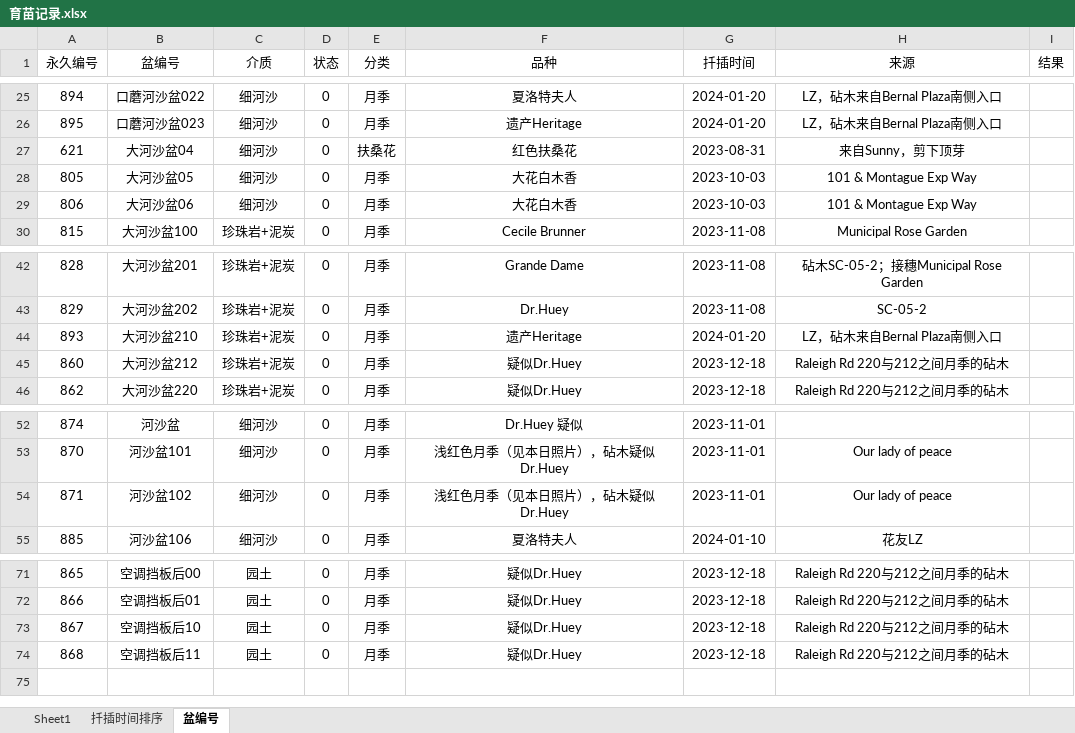
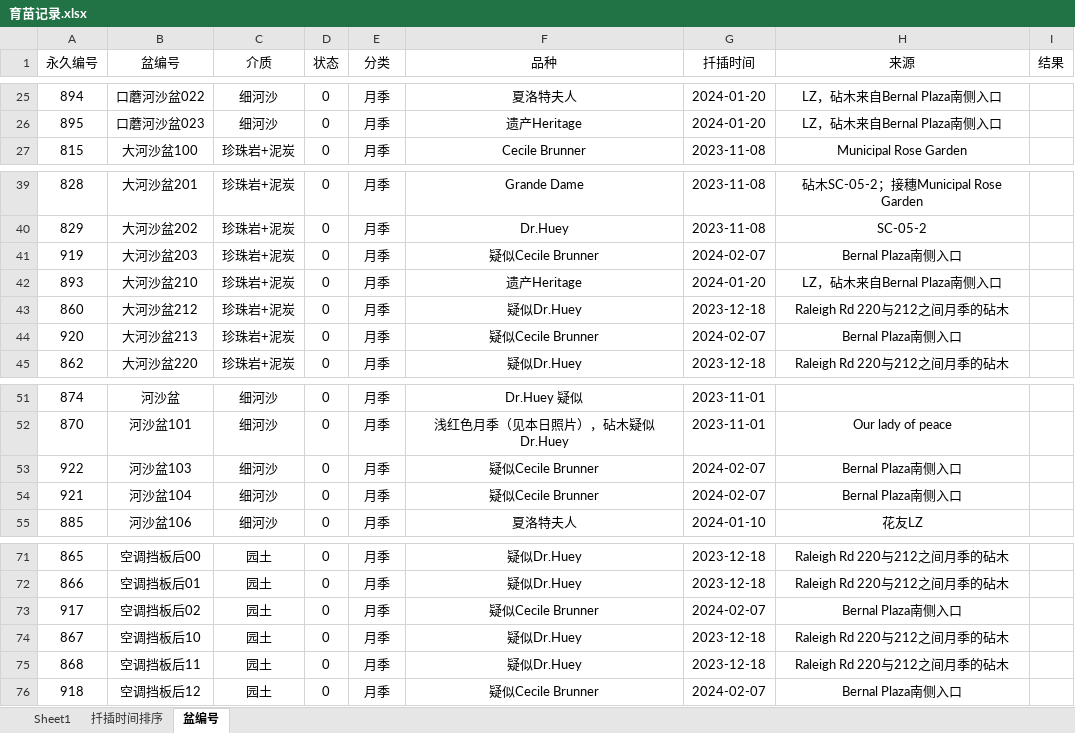
Before and after one commit to Shoomoon/PropagationRecord, an Excel workbook: 育苗记录.xlsx, sheet 盆编号, drawn as a sheet; only a part is shown, gaps mark what is left out; values as stored, in another font and other column widths than the file's, no borders; removed rows and columns are numbered as before the commit, all else as after; the diff names each change by its address in the sheet, - before the commit and + after, or states it on an @@ line.

```diff
--- a/育苗记录.xlsx (sheet 盆编号)
+++ b/育苗记录.xlsx (sheet 盆编号)
-row 27: 621 | 大河沙盆04 | 细河沙 | 0 | 扶桑花 | 红色扶桑花 | 2023-08-31 | 来自Sunny，剪下顶芽
-row 28: 805 | 大河沙盆05 | 细河沙 | 0 | 月季 | 大花白木香 | 2023-10-03 | 101 & Montague Exp Way
-row 29: 806 | 大河沙盆06 | 细河沙 | 0 | 月季 | 大花白木香 | 2023-10-03 | 101 & Montague Exp Way
+row 41: 919 | 大河沙盆203 | 珍珠岩+泥炭 | 0 | 月季 | 疑似Cecile Brunner | 2024-02-07 | Bernal Plaza南侧入口
+row 44: 920 | 大河沙盆213 | 珍珠岩+泥炭 | 0 | 月季 | 疑似Cecile Brunner | 2024-02-07 | Bernal Plaza南侧入口
-row 54: 871 | 河沙盆102 | 细河沙 | 0 | 月季 | 浅红色月季（见本日照片），砧木疑似Dr.Huey | 2023-11-01 | Our lady of peace
+row 53: 922 | 河沙盆103 | 细河沙 | 0 | 月季 | 疑似Cecile Brunner | 2024-02-07 | Bernal Plaza南侧入口
+row 54: 921 | 河沙盆104 | 细河沙 | 0 | 月季 | 疑似Cecile Brunner | 2024-02-07 | Bernal Plaza南侧入口
+row 73: 917 | 空调挡板后02 | 园土 | 0 | 月季 | 疑似Cecile Brunner | 2024-02-07 | Bernal Plaza南侧入口
+row 76: 918 | 空调挡板后12 | 园土 | 0 | 月季 | 疑似Cecile Brunner | 2024-02-07 | Bernal Plaza南侧入口
```
Also changed, not shown: sheet Sheet1, sheet 扦插时间排序.
